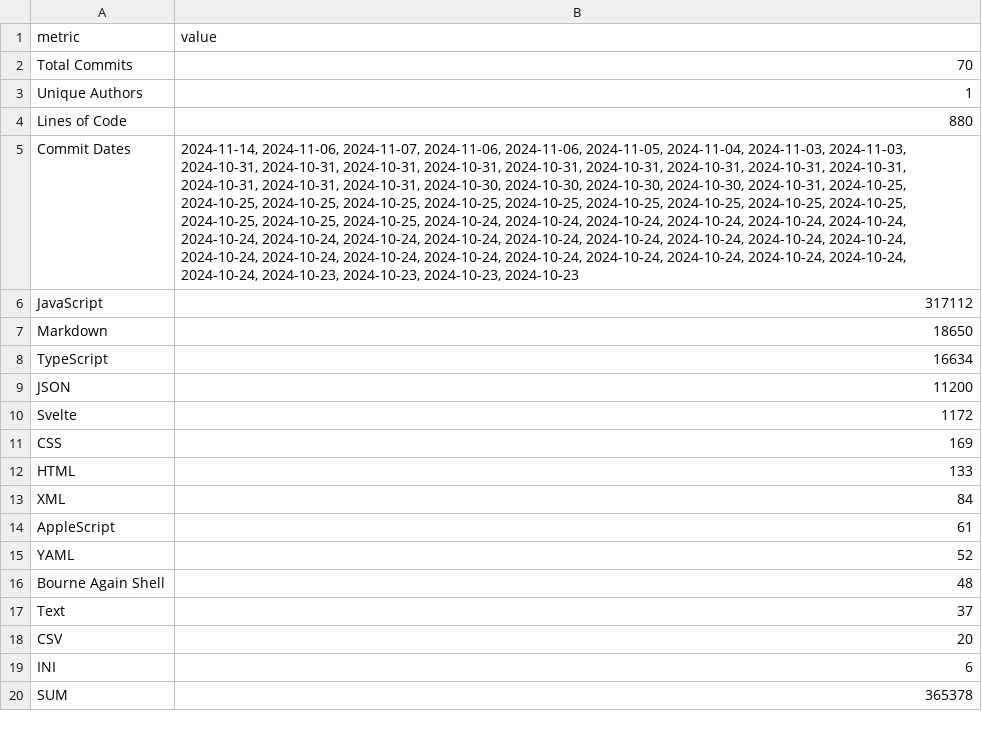
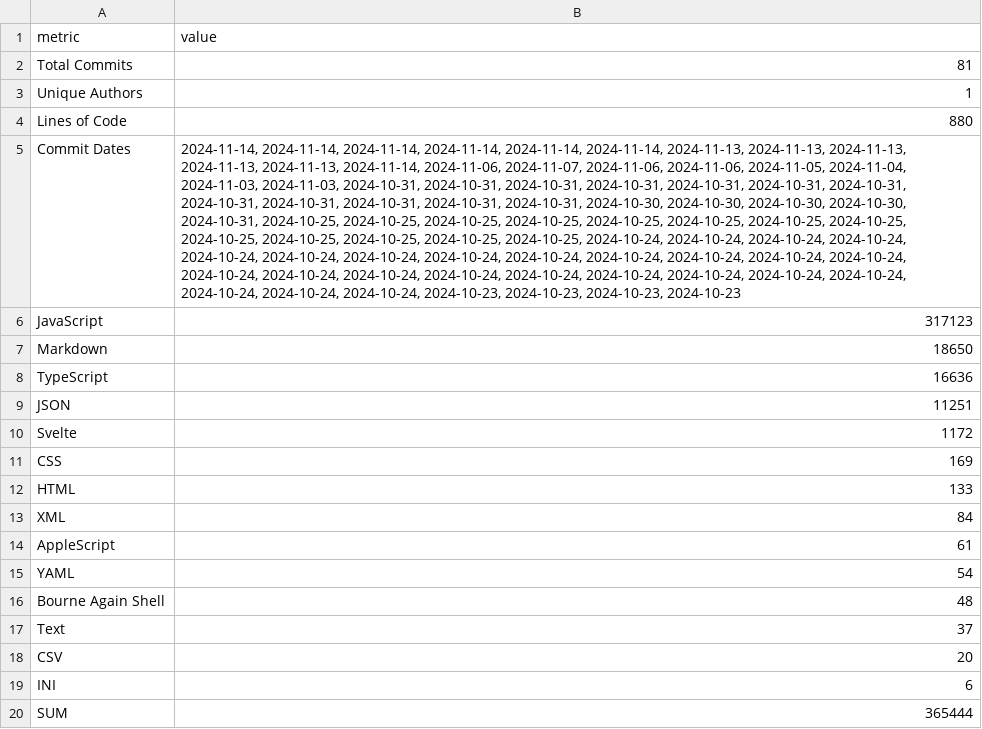
Before and after one commit to c-hutchings-Norco/my-portfolio, a CSV file: static/code-analysis.csv, drawn as a sheet; the diff names each change by its address in the sheet, - before the commit and + after, or states it on an @@ line.

```diff
--- a/static/code-analysis.csv
+++ b/static/code-analysis.csv
-B2 (value): 70
+B2 (value): 81
-B5 (value): 2024-11-14, 2024-11-06, 2024-11-07,…
+B5 (value): 2024-11-14, 2024-11-14, 2024-11-14, 2024-11-14, 2024-11-14, 2024-11-14, 2024-11-13, 2024-11-13, 2024-11-13, 2024-11-13, 2024-11-13, 2024-11-14, 2024-11-06, 2024-11-07,…
-B6 (value): 317112
+B6 (value): 317123
-B8 (value): 16634
+B8 (value): 16636
-B9 (value): 11200
+B9 (value): 11251
-B15 (value): 52
+B15 (value): 54
-B20 (value): 365378
+B20 (value): 365444
```
Also changed, not shown: 4 other files.
